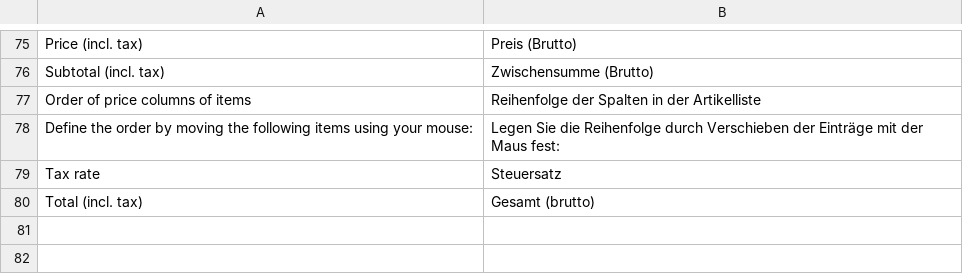
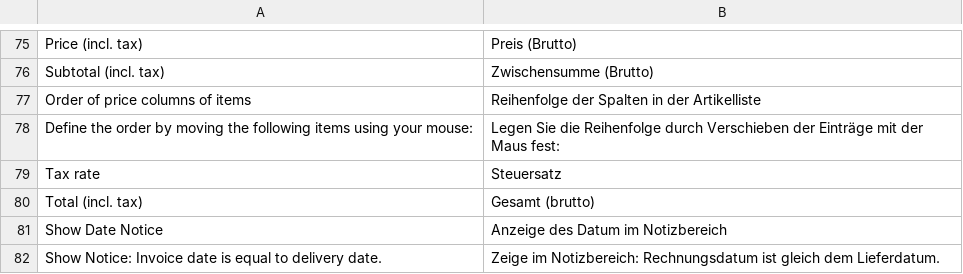
Before and after one commit to firegento/firegento-pdf, a CSV file: app/locale/de_DE/FireGento_Pdf.csv, drawn as a sheet; only a part is shown, gaps mark what is left out; the diff names each change by its address in the sheet, - before the commit and + after, or states it on an @@ line.

Commit message:
Update FireGento_Pdf.csv
Added translation

```diff
--- a/app/locale/de_DE/FireGento_Pdf.csv
+++ b/app/locale/de_DE/FireGento_Pdf.csv
+row 81: Show Date Notice | Anzeige des Datum im Notizbereich
+row 82: Show Notice: Invoice date is equal to delivery date. | Zeige im Notizbereich: Rechnungsdatum ist gleich dem Lieferdatum.
```
